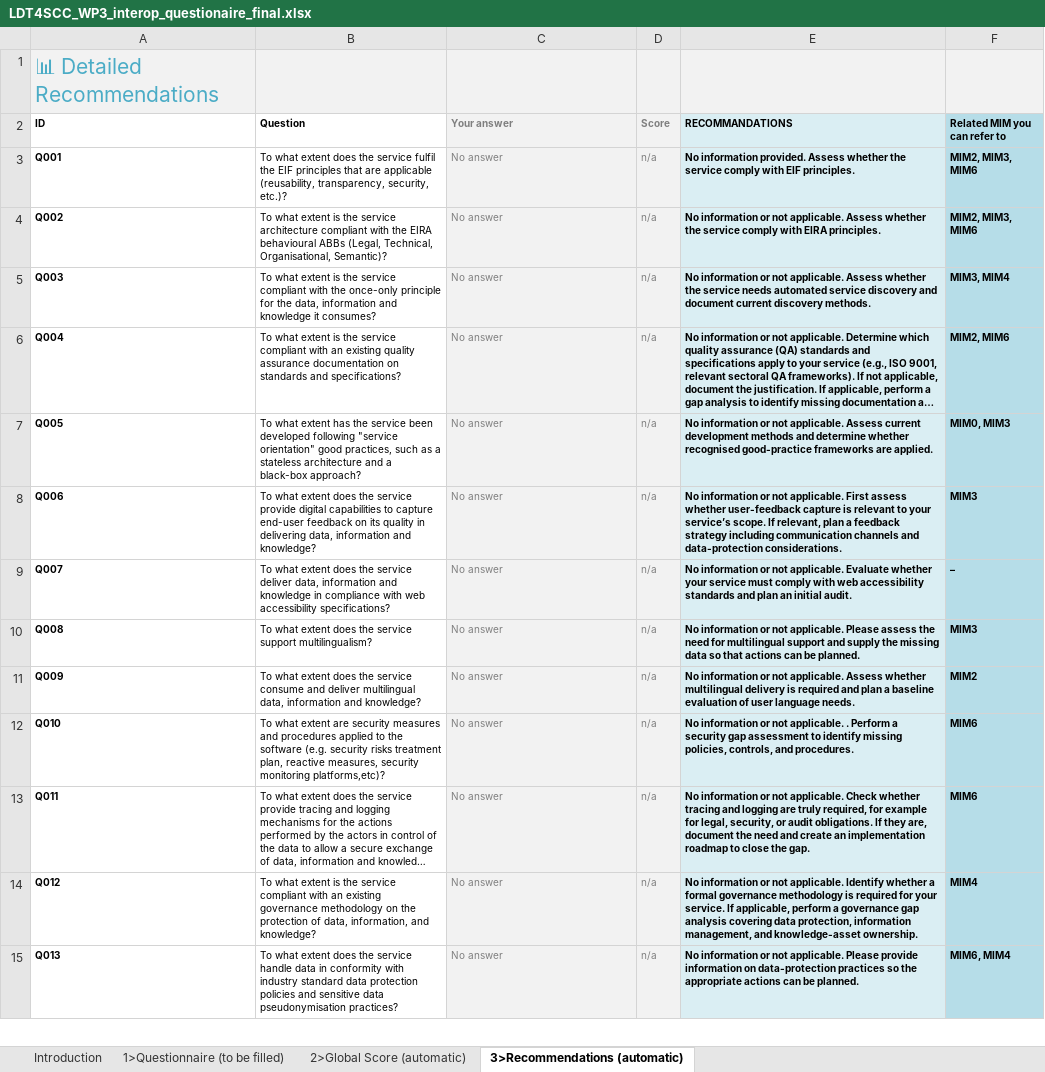
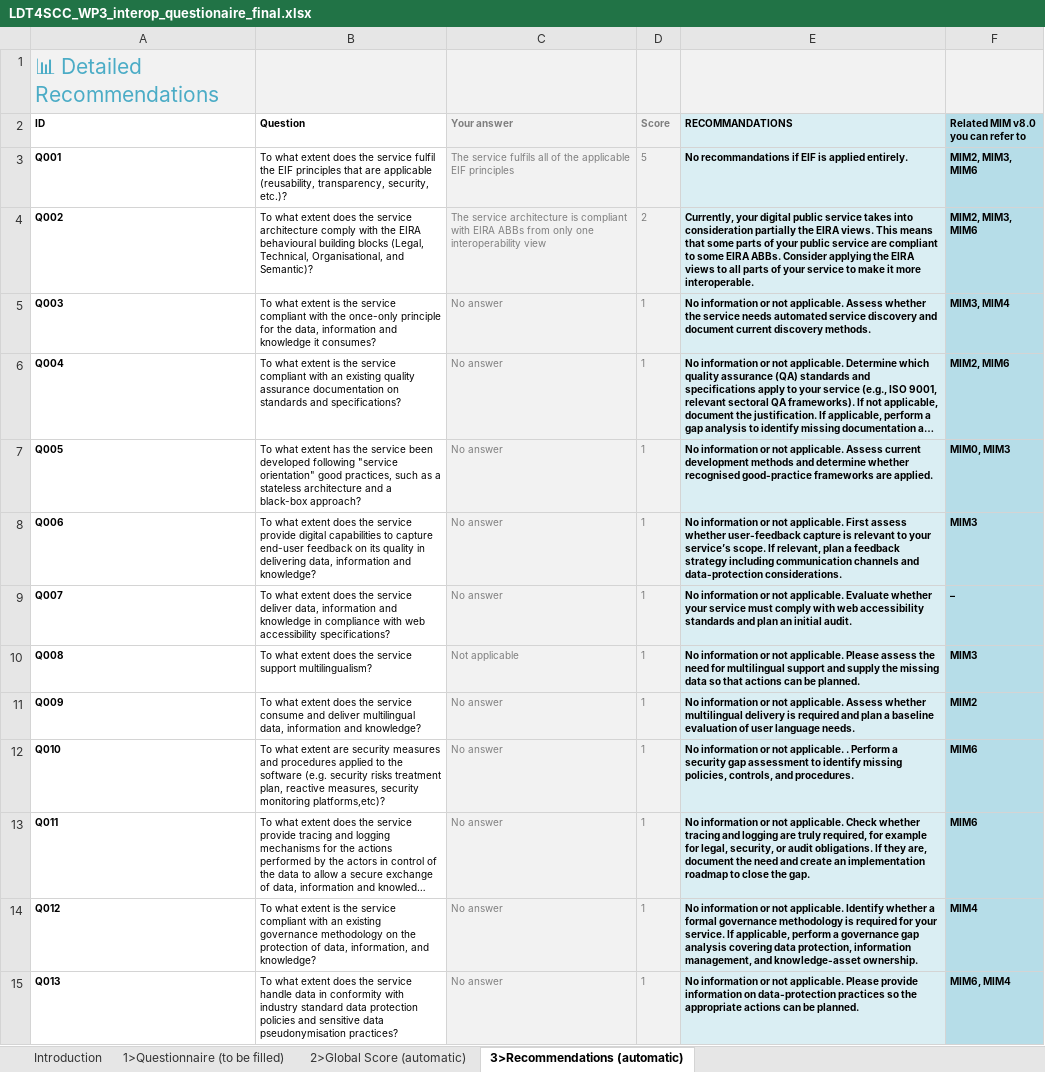
Before and after one commit to ldt4ssc/ldt4ssc.github.io, an Excel workbook: docs/assets/XLSs/LDT4SCC_WP3_interop_questionaire_final.xlsx, sheet 3>Recommendations (automatic), drawn as a sheet; only a part is shown; long unchanged cells end in …; values as stored, in another font and other column widths than the file's, no borders; charts and pictures not drawn; the diff covers the shown part only; the diff names each change by its address in the sheet, - before the commit and + after, or states it on an @@ line.

```diff
--- a/docs/assets/XLSs/LDT4SCC_WP3_interop_questionaire_final.xlsx (sheet 3>Recommendations (automatic))
+++ b/docs/assets/XLSs/LDT4SCC_WP3_interop_questionaire_final.xlsx (sheet 3>Recommendations (automatic))
-F2: Related MIM you can refer to
+F2: Related MIM v8.0 you can refer to
-C3 (Your answer): No answer
+C3 (Your answer): The service fulfils all of the applicable EIF principles
-D3 (Score): n/a
+D3 (Score): 5
-E3 (RECOMMANDATIONS): No information provided. Assess whether the service comply with EIF principles.
+E3 (RECOMMANDATIONS): No recommandations if EIF is applied entirely.
-B4 (Question): …what extent is the service architecture compliant with the EIRA behavioural ABBs (Legal, Technical, Organisational, Semantic)?
+B4 (Question): …what extent does the service architecture comply with the EIRA behavioural building blocks (Legal, Technical, Organisational, and Semantic)?
-C4 (Your answer): No answer
+C4 (Your answer): The service architecture is compliant with EIRA ABBs from only one interoperability view
-D4 (Score): n/a
+D4 (Score): 2
-E4 (RECOMMANDATIONS): No information or not applicable. Assess whether the service comply with EIRA principles.
+E4 (RECOMMANDATIONS): Currently, your digital public service takes into consideration partially the EIRA views. This means that some parts of your public service are compliant to some EIRA ABBs. Consider applying the EIRA views to all parts of your service to make it more interoperable.
-D5:D15 (Score): n/a
+D5:D15 (Score): 1
-C10 (Your answer): No answer
+C10 (Your answer): Not applicable
```
Also changed, not shown: 23 edited cells elsewhere in this sheet, sheet Introduction, sheet 2>Global Score (automatic), sheet 1>Questionnaire (to be filled), hidden cells, charts or pictures.
